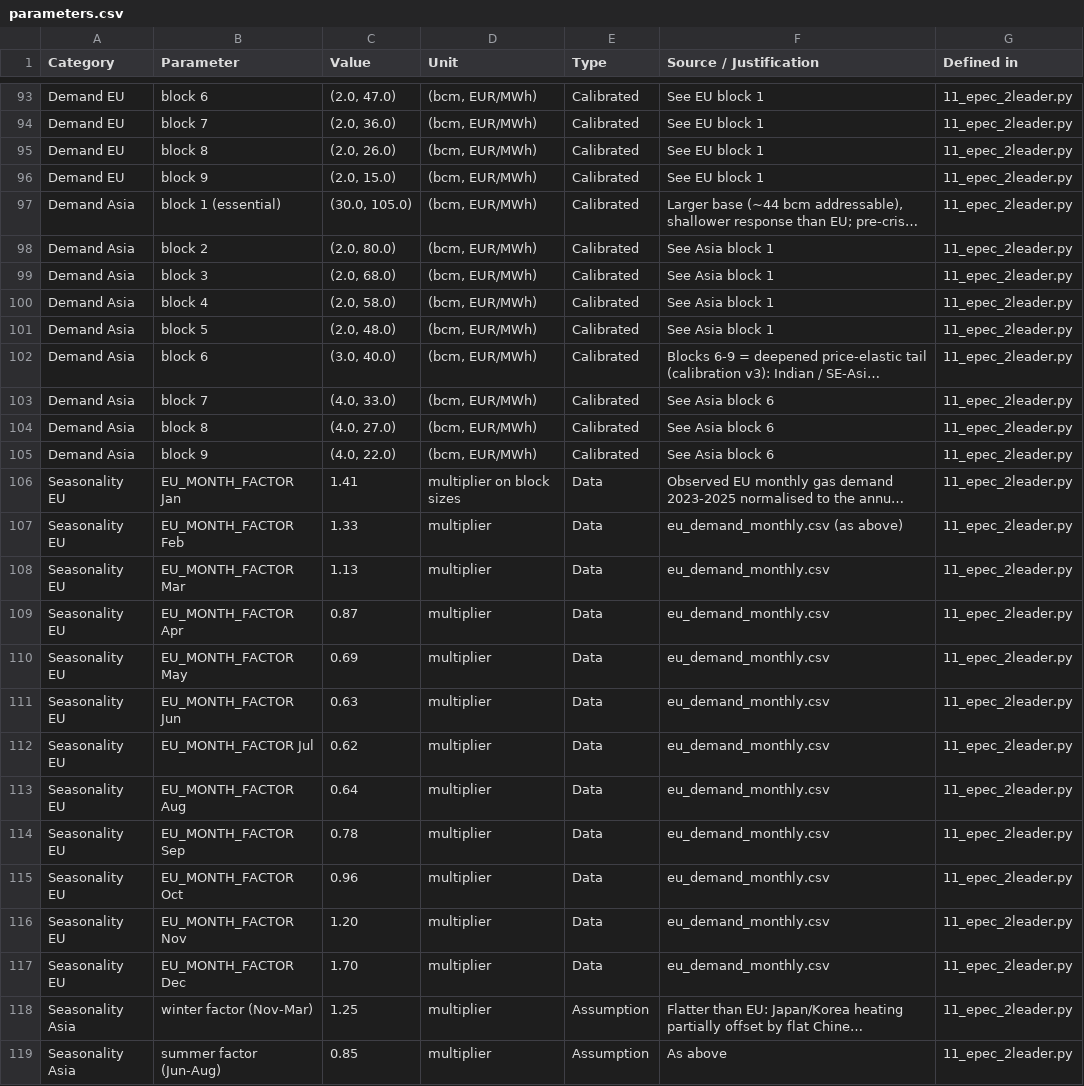
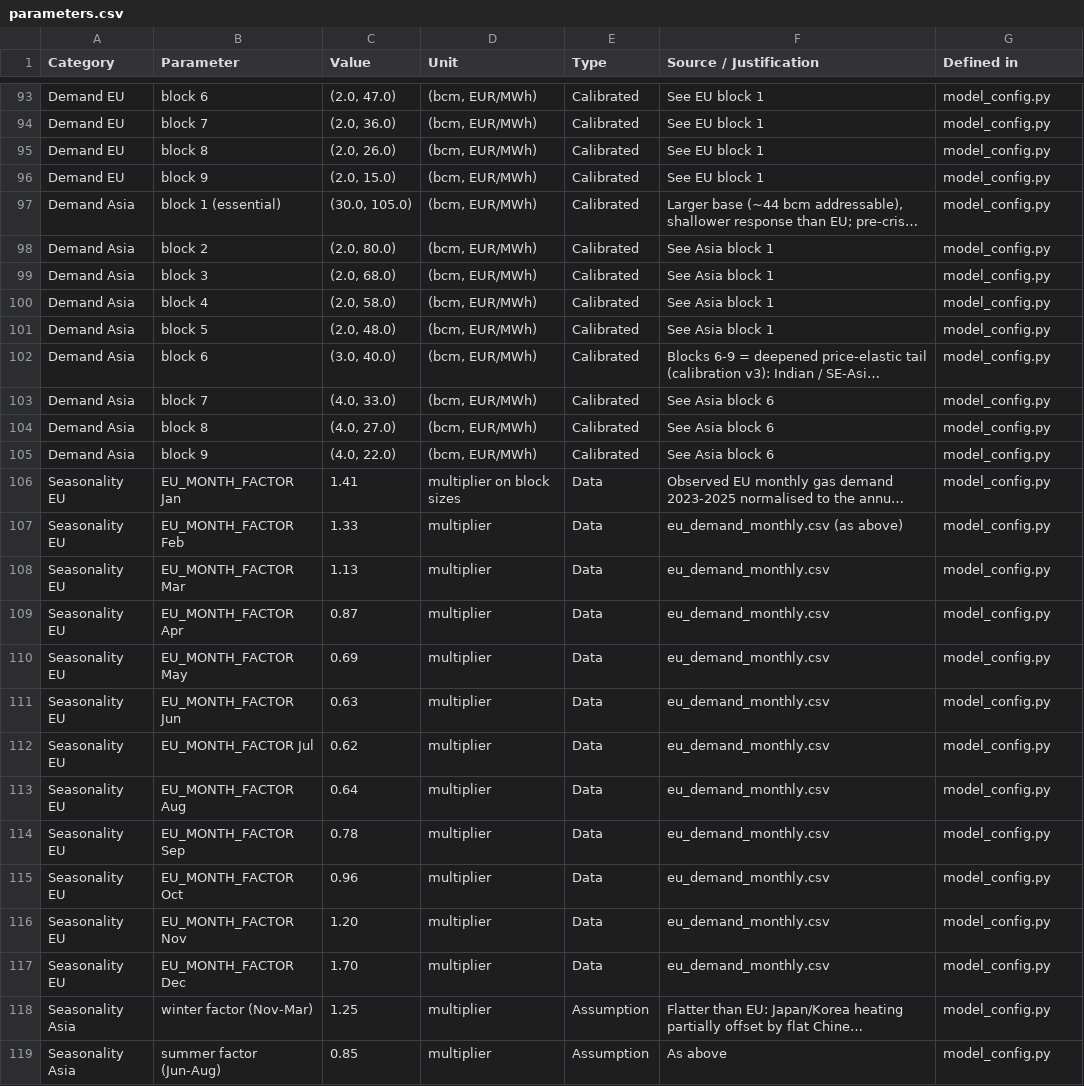
Before and after one commit to danielcasar/lng-model, a CSV file: parameters.csv, drawn as a sheet; only a part is shown, gaps mark what is left out; long unchanged cells end in …; the diff covers the shown part only; the diff names each change by its address in the sheet, - before the commit and + after, or states it on an @@ line.

```diff
--- a/parameters.csv
+++ b/parameters.csv
-G93:G119 (Defined in): 11_epec_2leader.py
+G93:G119 (Defined in): model_config.py
```
Also changed, not shown: 1 added row and 50 edited cells elsewhere in this file, 5 other files.
